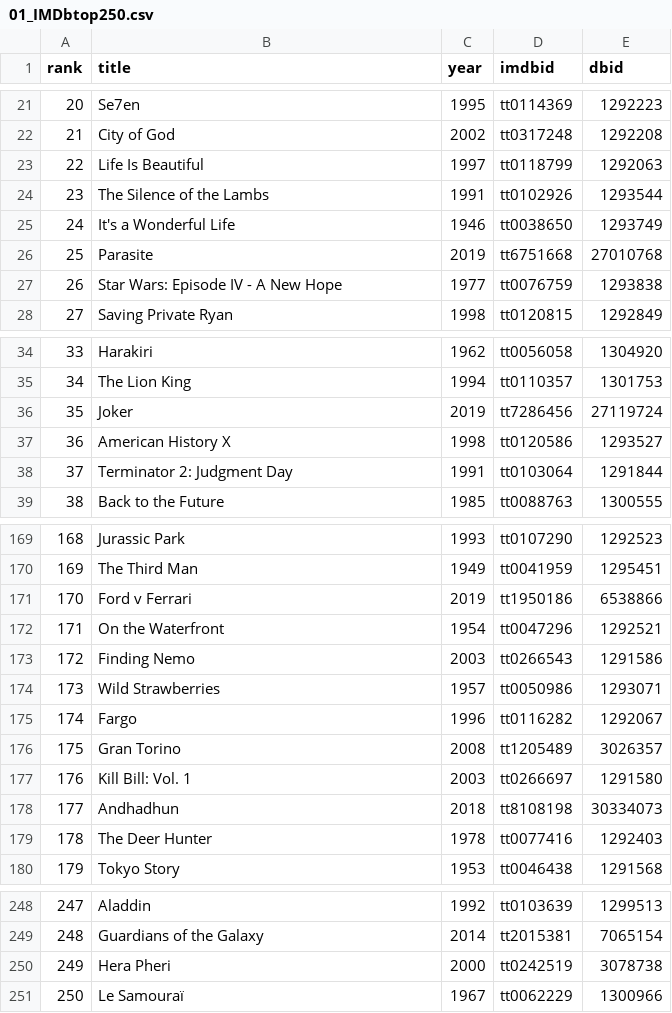
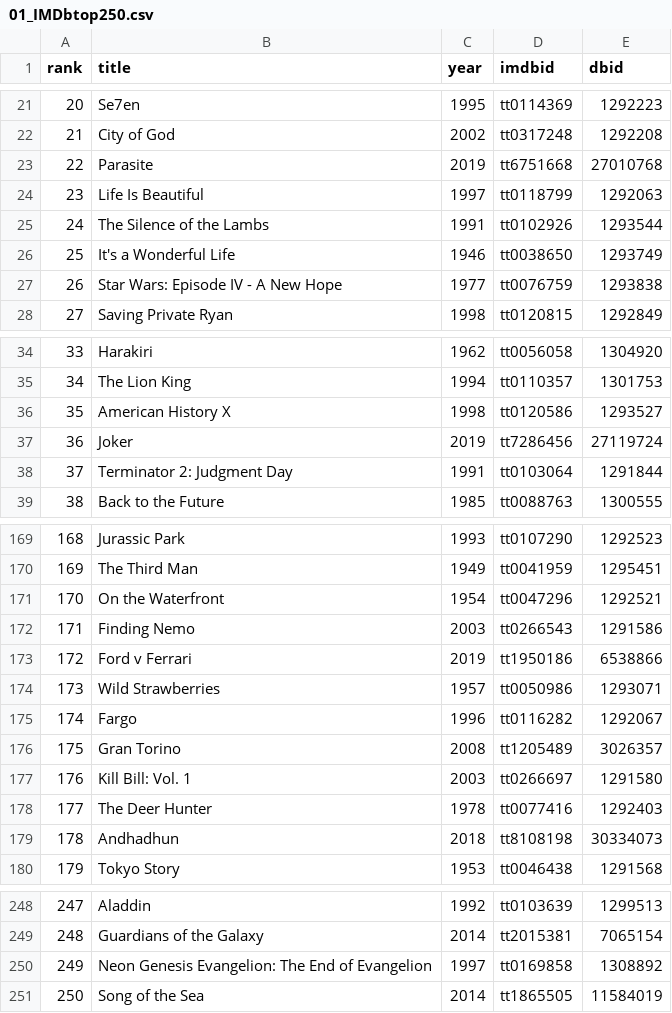
Before and after one commit to bimzcy/rank4douban, a CSV file: data/01_IMDbtop250.csv, drawn as a sheet; only a part is shown, gaps mark what is left out; removed rows and columns are numbered as before the commit, all else as after; the diff covers the shown part only; the diff names each change by its address in the sheet, - before the commit and + after, or states it on an @@ line.

```diff
--- a/data/01_IMDbtop250.csv
+++ b/data/01_IMDbtop250.csv
@@ row 26 moved to row 23: 22 @@
@@ column A (rank) renumbered between rows 24 and 239 @@
@@ row 37 moved to row 36: 35 @@
@@ row 171 moved to row 173: 172 @@
@@ row 179 moved to row 178: 177 @@
-row 250: 249 | Hera Pheri | 2000 | tt0242519 | 3078738
-row 251: 250 | Le Samouraï | 1967 | tt0062229 | 1300966
+row 250: 249 | Neon Genesis Evangelion: The End of Evangelion | 1997 | tt0169858 | 1308892
+row 251: 250 | Song of the Sea | 2014 | tt1865505 | 11584019
```
Also changed, not shown: 6 moved rows elsewhere in this file, data/06_Bangumitop250.csv, 3 other files.
